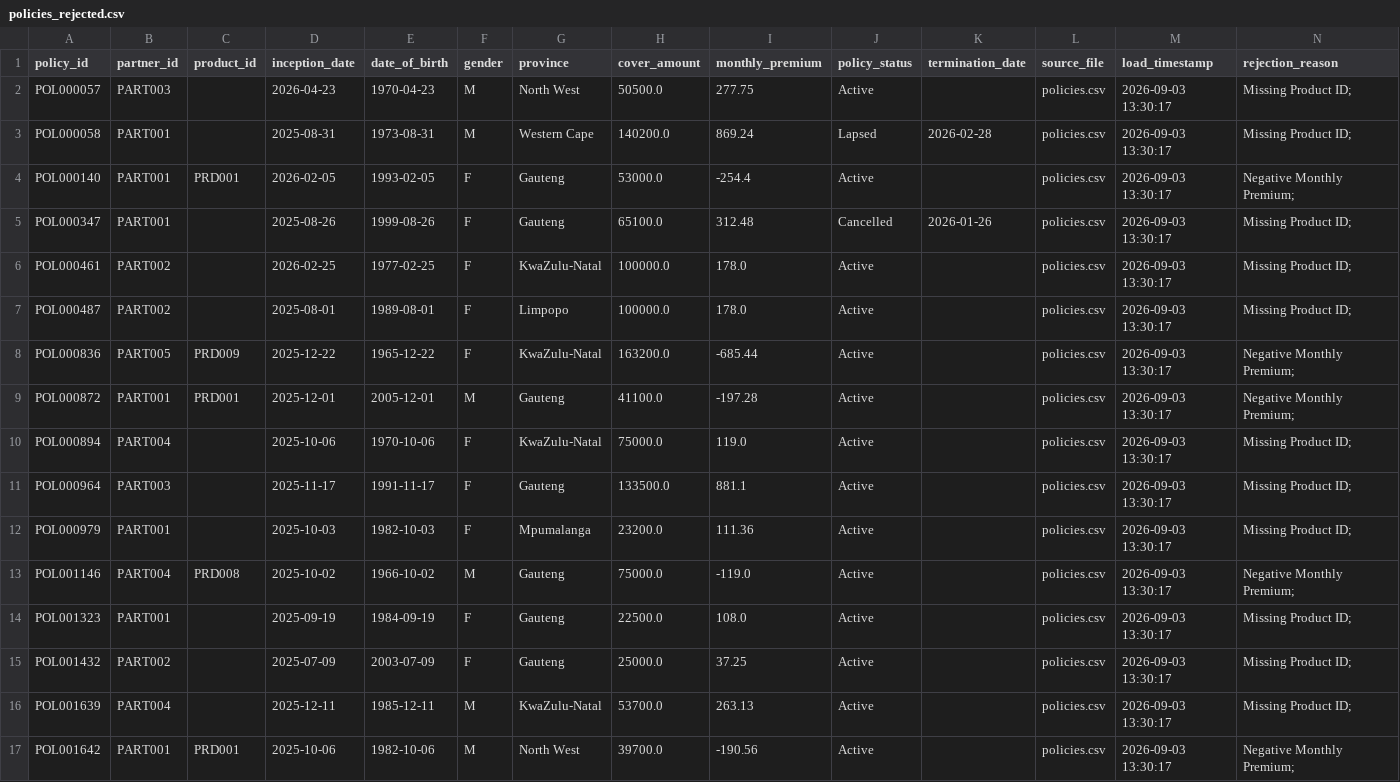
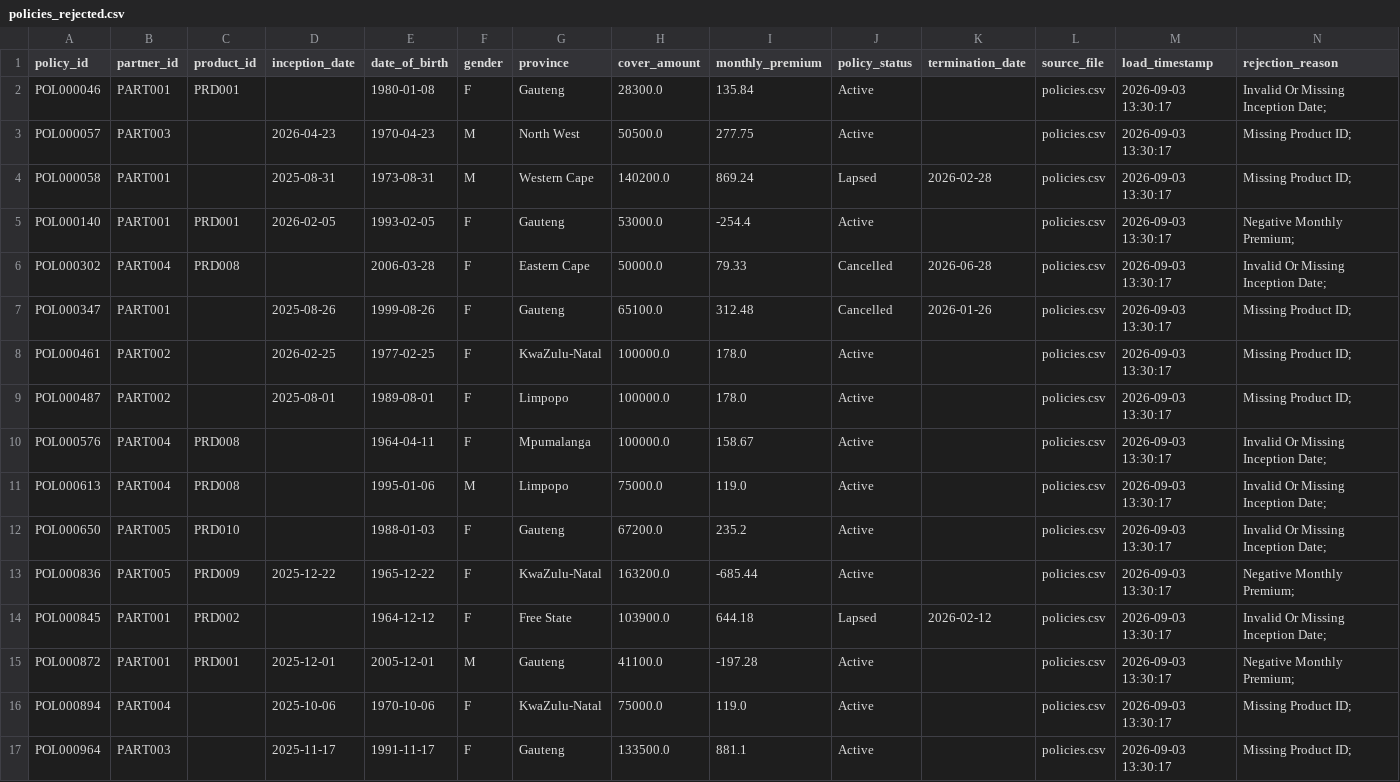
Before and after one commit to Light76/Data-Engineering-Portfolio-Project-01, a CSV file: Data/Rejects/policies_rejected.csv, drawn as a sheet; only a part is shown; the shorter side is filled out with more unchanged rows; the diff covers the shown part only; the diff names each change by its address in the sheet, - before the commit and + after, or states it on an @@ line.

```diff
--- a/Data/Rejects/policies_rejected.csv
+++ b/Data/Rejects/policies_rejected.csv
+row 2: POL000046 | PART001 | PRD001 |  | 1980-01-08 | F | Gauteng | 28300.0 | 135.84 | Active |  | policies.csv | 2026-09-03 13:30:17 | Invalid Or Missing Inception Date;
+row 6: POL000302 | PART004 | PRD008 |  | 2006-03-28 | F | Eastern Cape | 50000.0 | 79.33 | Cancelled | 2026-06-28 | policies.csv | 2026-09-03 13:30:17 | Invalid Or Missing Inception Date;
+row 10: POL000576 | PART004 | PRD008 |  | 1964-04-11 | F | Mpumalanga | 100000.0 | 158.67 | Active |  | policies.csv | 2026-09-03 13:30:17 | Invalid Or Missing Inception Date;
+row 11: POL000613 | PART004 | PRD008 |  | 1995-01-06 | M | Limpopo | 75000.0 | 119.0 | Active |  | policies.csv | 2026-09-03 13:30:17 | Invalid Or Missing Inception Date;
+row 12: POL000650 | PART005 | PRD010 |  | 1988-01-03 | F | Gauteng | 67200.0 | 235.2 | Active |  | policies.csv | 2026-09-03 13:30:17 | Invalid Or Missing Inception Date;
+row 14: POL000845 | PART001 | PRD002 |  | 1964-12-12 | F | Free State | 103900.0 | 644.18 | Lapsed | 2026-02-12 | policies.csv | 2026-09-03 13:30:17 | Invalid Or Missing Inception Date;
```
Also changed, not shown: 6 added rows elsewhere in this file, Data/Silver/policies_clean.csv, 9 other files.
